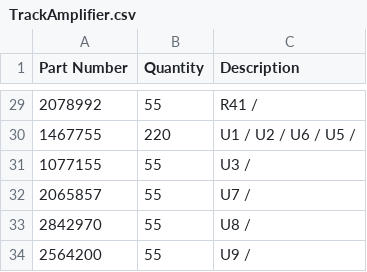
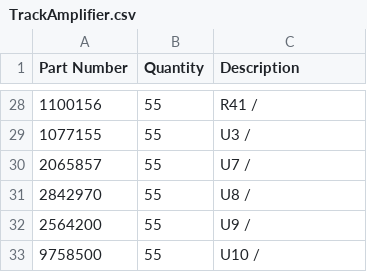
Before and after one commit to jeremysiebers/Miscellaneous, a CSV file: KiCad/TrackAmplifier2/TrackAmplifier.csv, drawn as a sheet; only a part is shown, gaps mark what is left out; the shorter side is filled out with more unchanged rows; the diff covers the shown part only.

```diff
--- a/KiCad/TrackAmplifier2/TrackAmplifier.csv
+++ b/KiCad/TrackAmplifier2/TrackAmplifier.csv
@@ -29,3 +28,2 @@ Part Number,Quantity,Description
-2078992,55,R41 /
-1467755,220,U1 / U2 / U6 / U5 /
+1100156,55,R41 /
 1077155,55,U3 /
```
Also changed, not shown: 4 added rows, 5 removed rows and 9 edited cells elsewhere in this file, 3 other files.
